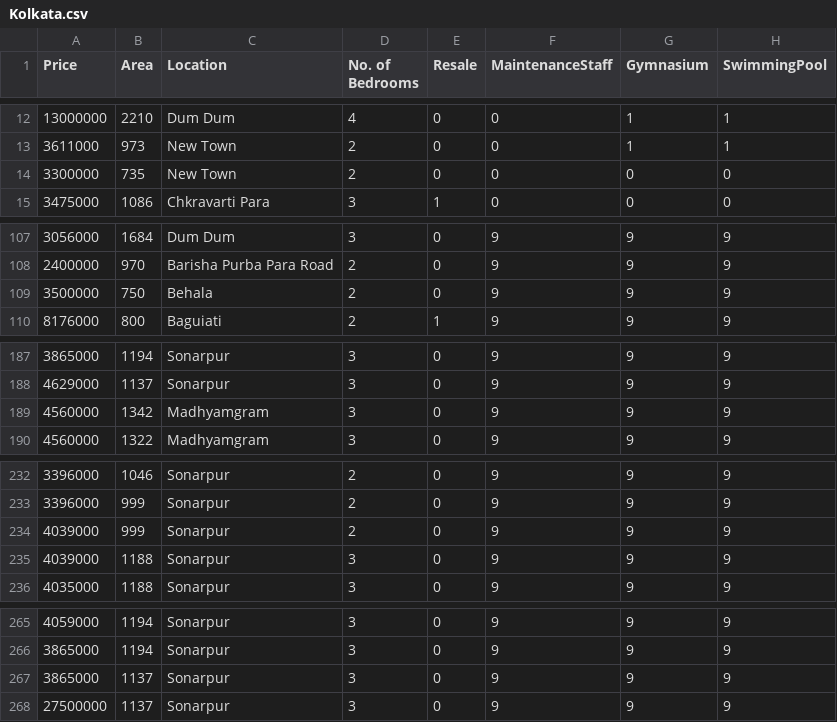
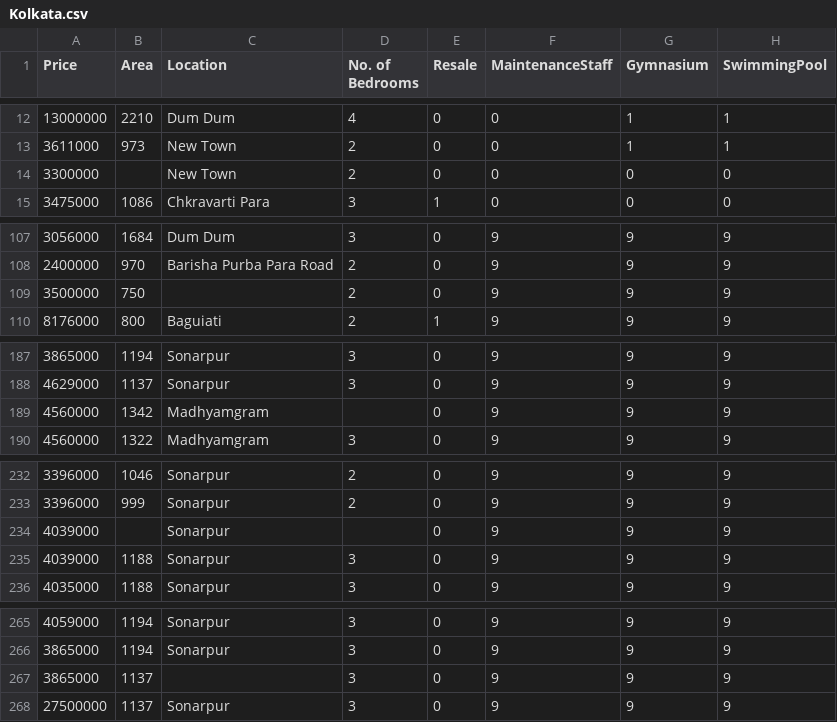
Before and after one commit to chuansate/DataMiningRealEstate, a CSV file: real_estate_india/Kolkata.csv, drawn as a sheet; only a part is shown, gaps mark what is left out; the diff covers the shown part only; the diff names each change by its address in the sheet, - before the commit and + after, or states it on an @@ line.

```diff
--- a/real_estate_india/Kolkata.csv
+++ b/real_estate_india/Kolkata.csv
-B14 (Area): 735
+B14 (Area): (empty)
-C109 (Location): Behala
+C109 (Location): (empty)
-D189 (No. of Bedrooms): 3
+D189 (No. of Bedrooms): (empty)
-B234 (Area): 999
+B234 (Area): (empty)
-D234 (No. of Bedrooms): 2
+D234 (No. of Bedrooms): (empty)
-C267 (Location): Sonarpur
+C267 (Location): (empty)
```
Also changed, not shown: 1 edited cell elsewhere in this file, real_estate_india/Bangalore.csv, real_estate_india/Chennai.csv, 3 other files.
